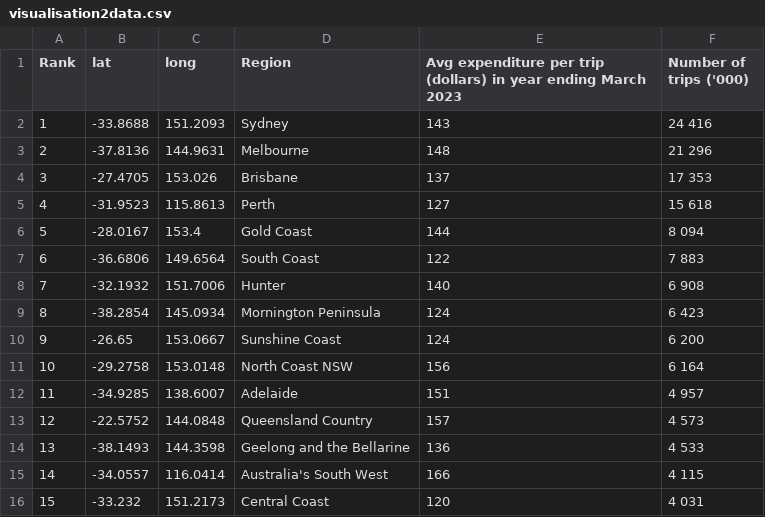
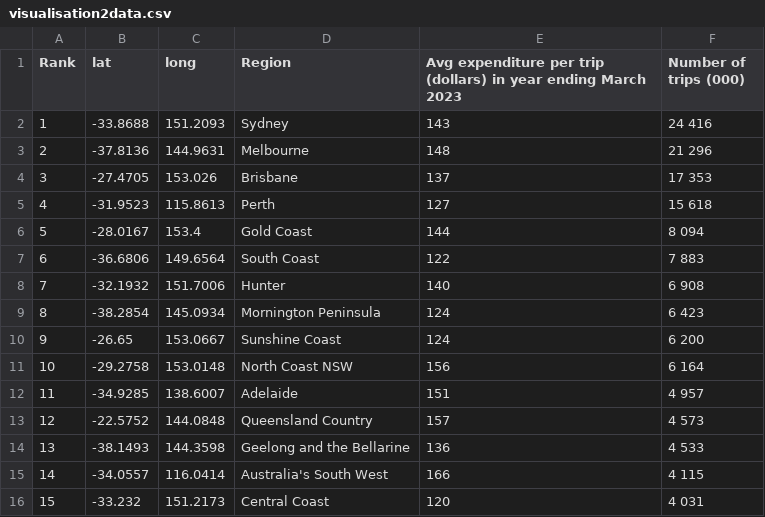
Before and after one commit to jessg9384/visualisation2, a CSV file: data/visualisation2data.csv, drawn as a sheet.

Commit message:
Update visualisation2data.csv to remove ' from field

```diff
--- a/data/visualisation2data.csv
+++ b/data/visualisation2data.csv
@@ -1,2 +1,2 @@
-Rank,lat,long,Region,Avg expenditure per trip (dollars) in year ending March 2023,Number of trips ('000)
+Rank,lat,long,Region,Avg expenditure per trip (dollars) in year ending March 2023,Number of trips (000)
 1,-33.8688,151.2093,Sydney, 143,24 416
```
